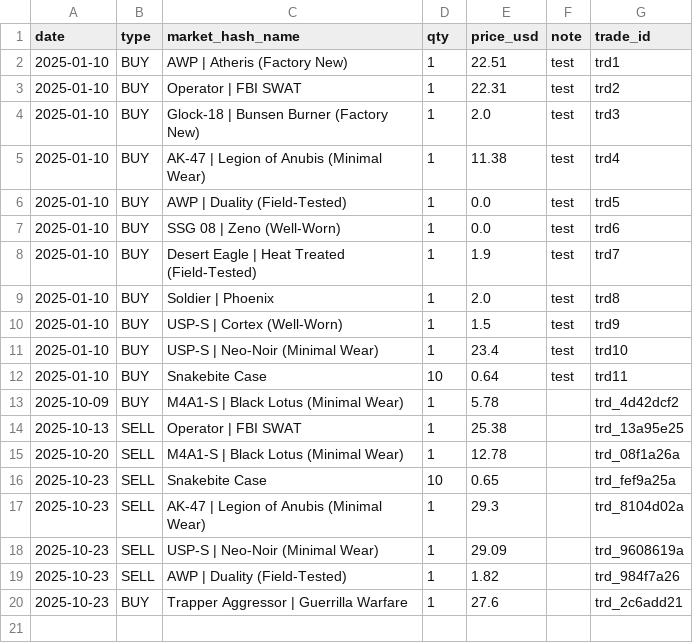
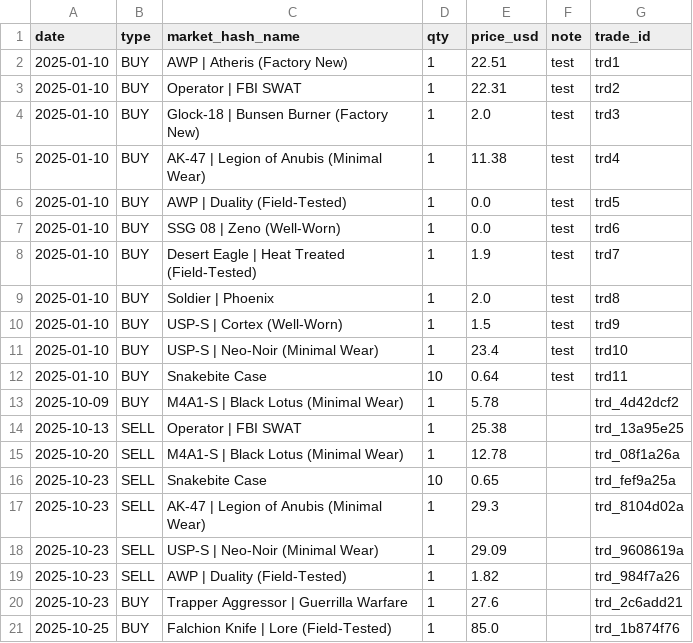
Before and after one commit to pierreledophin/cs2portfolio, a CSV file: data/pierre/trades.csv, drawn as a sheet.

Commit message:
add BUY Falchion Knife | Lore (Field-Tested)

```diff
--- a/data/pierre/trades.csv
+++ b/data/pierre/trades.csv
@@ -20 +20,2 @@ date,type,market_hash_name,qty,price_usd,note,trade_id
 2025-10-23,BUY,Trapper Aggressor | Guerrilla Warfare,1,27.6,,trd_2c6add21
+2025-10-25,BUY,Falchion Knife | Lore (Field-Tested),1,85.0,,trd_1b874f76
```
